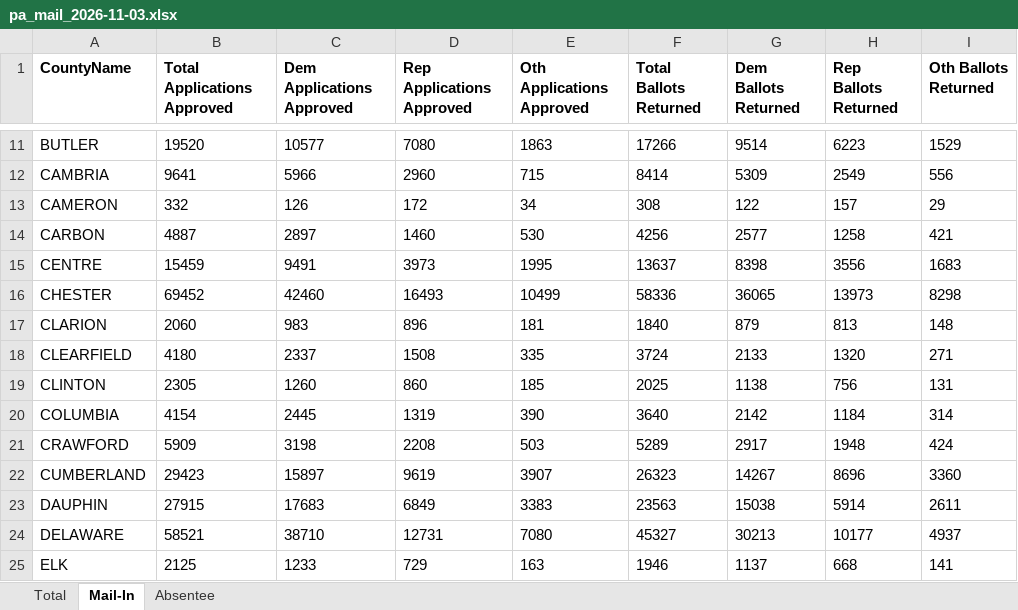
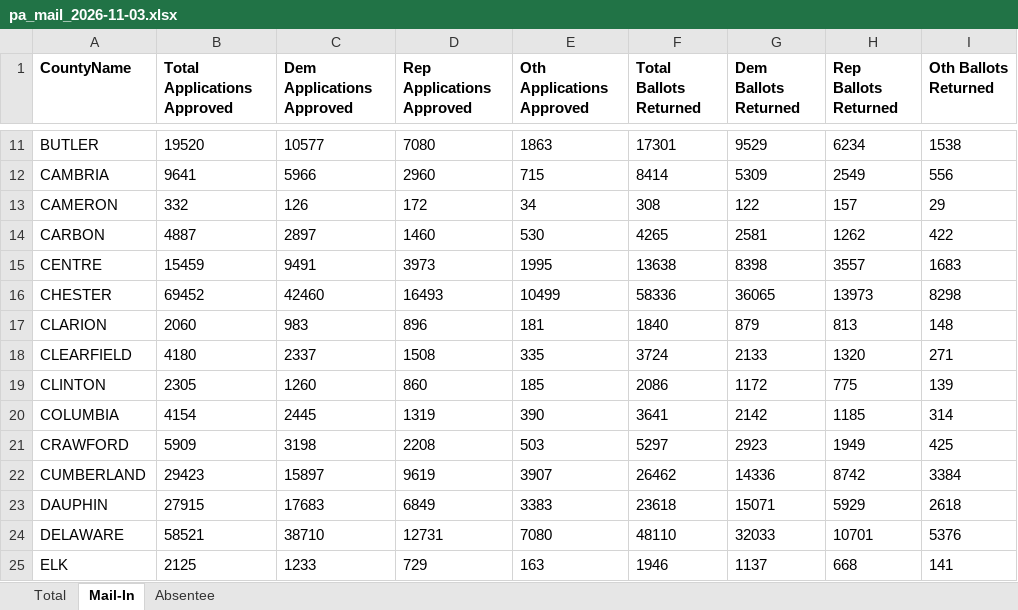
Before and after one commit to DanCunningham22/2026-Midterm, an Excel workbook: pipeline/data/earlyvote/2026/pa_mail_2026-11-03.xlsx, sheet Mail-In, drawn as a sheet; only a part is shown, gaps mark what is left out; values as stored, in another font and other column widths than the file's, no borders; the diff covers the shown part only; the diff names each change by its address in the sheet, - before the commit and + after, or states it on an @@ line.

```diff
--- a/pipeline/data/earlyvote/2026/pa_mail_2026-11-03.xlsx (sheet Mail-In)
+++ b/pipeline/data/earlyvote/2026/pa_mail_2026-11-03.xlsx (sheet Mail-In)
-F11 (Total Ballots Returned): 17266
+F11 (Total Ballots Returned): 17301
-G11 (Dem Ballots Returned): 9514
+G11 (Dem Ballots Returned): 9529
-H11 (Rep Ballots Returned): 6223
+H11 (Rep Ballots Returned): 6234
-I11 (Oth Ballots Returned): 1529
+I11 (Oth Ballots Returned): 1538
-F14 (Total Ballots Returned): 4256
+F14 (Total Ballots Returned): 4265
-G14 (Dem Ballots Returned): 2577
+G14 (Dem Ballots Returned): 2581
-H14 (Rep Ballots Returned): 1258
+H14 (Rep Ballots Returned): 1262
-I14 (Oth Ballots Returned): 421
+I14 (Oth Ballots Returned): 422
-F15 (Total Ballots Returned): 13637
+F15 (Total Ballots Returned): 13638
-H15 (Rep Ballots Returned): 3556
+H15 (Rep Ballots Returned): 3557
-F19 (Total Ballots Returned): 2025
+F19 (Total Ballots Returned): 2086
-G19 (Dem Ballots Returned): 1138
+G19 (Dem Ballots Returned): 1172
-H19 (Rep Ballots Returned): 756
+H19 (Rep Ballots Returned): 775
-I19 (Oth Ballots Returned): 131
+I19 (Oth Ballots Returned): 139
-F20 (Total Ballots Returned): 3640
+F20 (Total Ballots Returned): 3641
-H20 (Rep Ballots Returned): 1184
+H20 (Rep Ballots Returned): 1185
-F21 (Total Ballots Returned): 5289
+F21 (Total Ballots Returned): 5297
-G21 (Dem Ballots Returned): 2917
+G21 (Dem Ballots Returned): 2923
-H21 (Rep Ballots Returned): 1948
+H21 (Rep Ballots Returned): 1949
-I21 (Oth Ballots Returned): 424
+I21 (Oth Ballots Returned): 425
-F22 (Total Ballots Returned): 26323
+F22 (Total Ballots Returned): 26462
-G22 (Dem Ballots Returned): 14267
+G22 (Dem Ballots Returned): 14336
-H22 (Rep Ballots Returned): 8696
+H22 (Rep Ballots Returned): 8742
-I22 (Oth Ballots Returned): 3360
+I22 (Oth Ballots Returned): 3384
-F23 (Total Ballots Returned): 23563
+F23 (Total Ballots Returned): 23618
-G23 (Dem Ballots Returned): 15038
+G23 (Dem Ballots Returned): 15071
-H23 (Rep Ballots Returned): 5914
+H23 (Rep Ballots Returned): 5929
-I23 (Oth Ballots Returned): 2611
+I23 (Oth Ballots Returned): 2618
-F24 (Total Ballots Returned): 45327
+F24 (Total Ballots Returned): 48110
-G24 (Dem Ballots Returned): 30213
+G24 (Dem Ballots Returned): 32033
-H24 (Rep Ballots Returned): 10177
+H24 (Rep Ballots Returned): 10701
-I24 (Oth Ballots Returned): 4937
+I24 (Oth Ballots Returned): 5376
```
Also changed, not shown: 162 edited cells elsewhere in this sheet, sheet Total, sheet Absentee, 5 other files.
